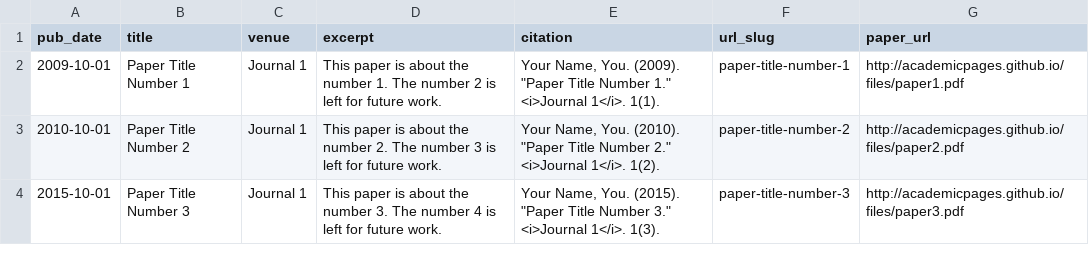
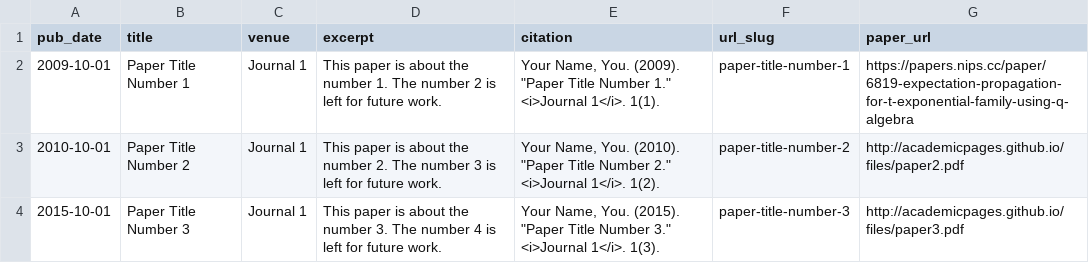
Before and after one commit to academicpages/academicpages.github.io, a TSV file: markdown_generator/publications.tsv, drawn as a sheet.

Commit message:
Update publications.tsv

```diff
--- a/markdown_generator/publications.tsv
+++ b/markdown_generator/publications.tsv
@@ -1,3 +1,3 @@
 pub_date	title	venue	excerpt	citation	url_slug	paper_url
-2009-10-01	Paper Title Number 1	Journal 1	This paper is about the number 1. The number 2 is left for future work.	Your Name, You. (2009). "Paper Title Number 1." <i>Journal 1</i>. 1(1).	paper-title-number-1	http://academicpages.github.io/files/paper1.pdf
+2009-10-01	Paper Title Number 1	Journal 1	This paper is about the number 1. The number 2 is left for future work.	Your Name, You. (2009). "Paper Title Number 1." <i>Journal 1</i>. 1(1).	paper-title-number-1	https://papers.nips.cc/paper/6819-expectation-propagation-for-t-exponential-family-using-q-algebra
 2010-10-01	Paper Title Number 2	Journal 1	This paper is about the number 2. The number 3 is left for future work.	Your Name, You. (2010). "Paper Title Number 2." <i>Journal 1</i>. 1(2).	paper-title-number-2	http://academicpages.github.io/files/paper2.pdf
```
